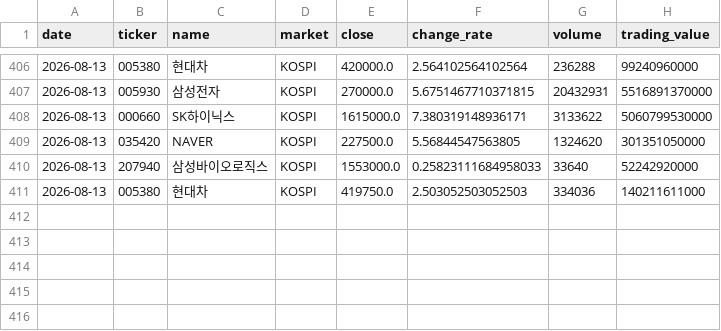
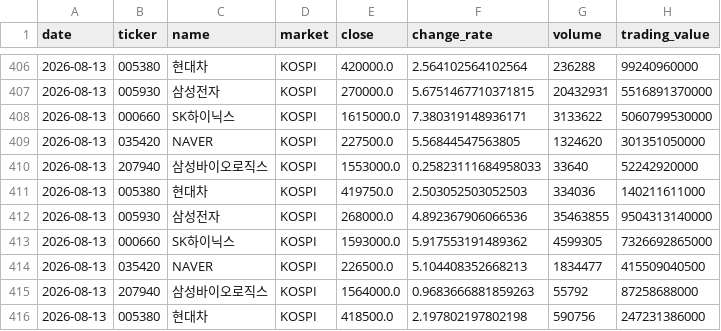
Before and after one commit to gimoon-ryu/Jusik, a CSV file: data/krx_snapshots.csv, drawn as a sheet; only a part is shown, gaps mark what is left out; the diff names each change by its address in the sheet, - before the commit and + after, or states it on an @@ line.

```diff
--- a/data/krx_snapshots.csv
+++ b/data/krx_snapshots.csv
+row 412: 2026-08-13 | 005930 | 삼성전자 | KOSPI | 268000.0 | 4.892367906066536 | 35463855 | 9504313140000
+row 413: 2026-08-13 | 000660 | SK하이닉스 | KOSPI | 1593000.0 | 5.917553191489362 | 4599305 | 7326692865000
+row 414: 2026-08-13 | 035420 | NAVER | KOSPI | 226500.0 | 5.104408352668213 | 1834477 | 415509040500
+row 415: 2026-08-13 | 207940 | 삼성바이오로직스 | KOSPI | 1564000.0 | 0.9683666881859263 | 55792 | 87258688000
+row 416: 2026-08-13 | 005380 | 현대차 | KOSPI | 418500.0 | 2.197802197802198 | 590756 | 247231386000
```
Also changed, not shown: data/krx_events.csv, data/krx_scores.csv.
